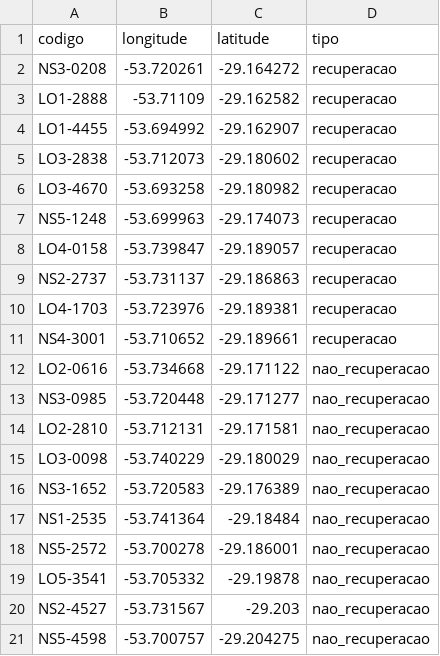
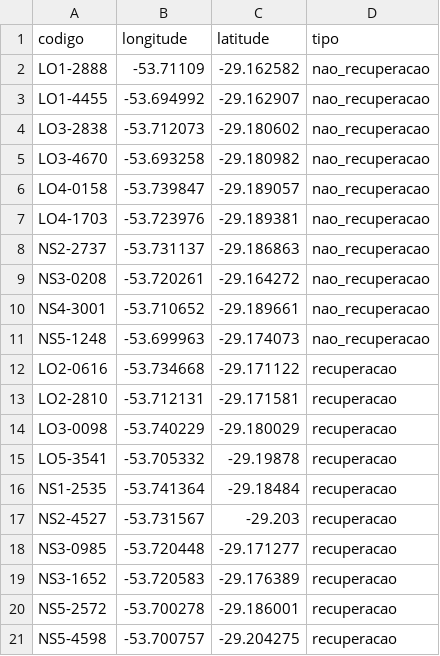
Before and after one commit to buenoas/ppbiojc, a CSV file: coordenadas_projeto_APP.csv, drawn as a sheet.

Commit message:
Add files via upload

```diff
--- a/coordenadas_projeto_APP.csv
+++ b/coordenadas_projeto_APP.csv
@@ -1,21 +1,21 @@
 codigo,longitude,latitude,tipo
-NS3-0208,-53.720261,-29.164272,recuperacao
-LO1-2888,-53.71109,-29.162582,recuperacao
-LO1-4455,-53.694992,-29.162907,recuperacao
-LO3-2838,-53.712073,-29.180602,recuperacao
-LO3-4670,-53.693258,-29.180982,recuperacao
-NS5-1248,-53.699963,-29.174073,recuperacao
-LO4-0158,-53.739847,-29.189057,recuperacao
-NS2-2737,-53.731137,-29.186863,recuperacao
-LO4-1703,-53.723976,-29.189381,recuperacao
-NS4-3001,-53.710652,-29.189661,recuperacao
-LO2-0616,-53.734668,-29.171122,nao_recuperacao
-NS3-0985,-53.720448,-29.171277,nao_recuperacao
-LO2-2810,-53.712131,-29.171581,nao_recuperacao
-LO3-0098,-53.740229,-29.180029,nao_recuperacao
-NS3-1652,-53.720583,-29.176389,nao_recuperacao
-NS1-2535,-53.741364,-29.18484,nao_recuperacao
-NS5-2572,-53.700278,-29.186001,nao_recuperacao
-LO5-3541,-53.705332,-29.19878,nao_recuperacao
-NS2-4527,-53.731567,-29.203,nao_recuperacao
-NS5-4598,-53.700757,-29.204275,nao_recuperacao
+LO1-2888,-53.71109,-29.162582,nao_recuperacao
+LO1-4455,-53.694992,-29.162907,nao_recuperacao
+LO3-2838,-53.712073,-29.180602,nao_recuperacao
+LO3-4670,-53.693258,-29.180982,nao_recuperacao
+LO4-0158,-53.739847,-29.189057,nao_recuperacao
+LO4-1703,-53.723976,-29.189381,nao_recuperacao
+NS2-2737,-53.731137,-29.186863,nao_recuperacao
+NS3-0208,-53.720261,-29.164272,nao_recuperacao
+NS4-3001,-53.710652,-29.189661,nao_recuperacao
+NS5-1248,-53.699963,-29.174073,nao_recuperacao
+LO2-0616,-53.734668,-29.171122,recuperacao
+LO2-2810,-53.712131,-29.171581,recuperacao
+LO3-0098,-53.740229,-29.180029,recuperacao
+LO5-3541,-53.705332,-29.19878,recuperacao
+NS1-2535,-53.741364,-29.18484,recuperacao
+NS2-4527,-53.731567,-29.203,recuperacao
+NS3-0985,-53.720448,-29.171277,recuperacao
+NS3-1652,-53.720583,-29.176389,recuperacao
+NS5-2572,-53.700278,-29.186001,recuperacao
+NS5-4598,-53.700757,-29.204275,recuperacao
```
